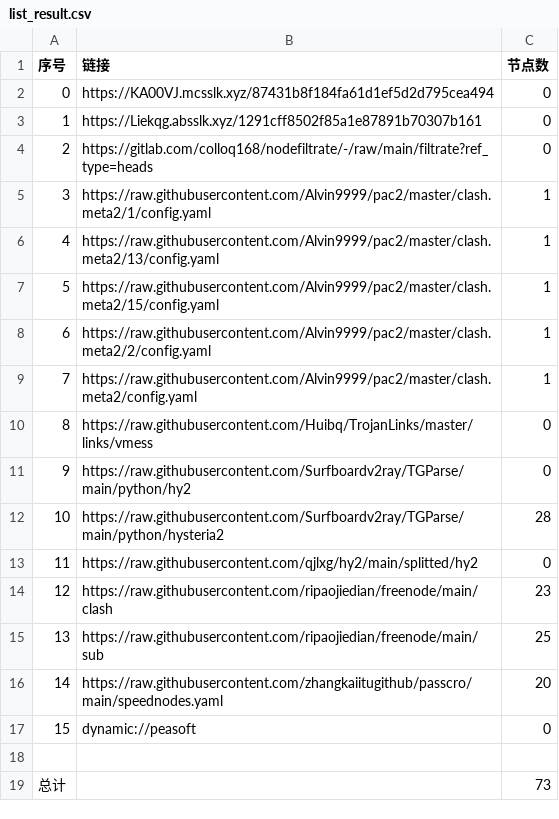
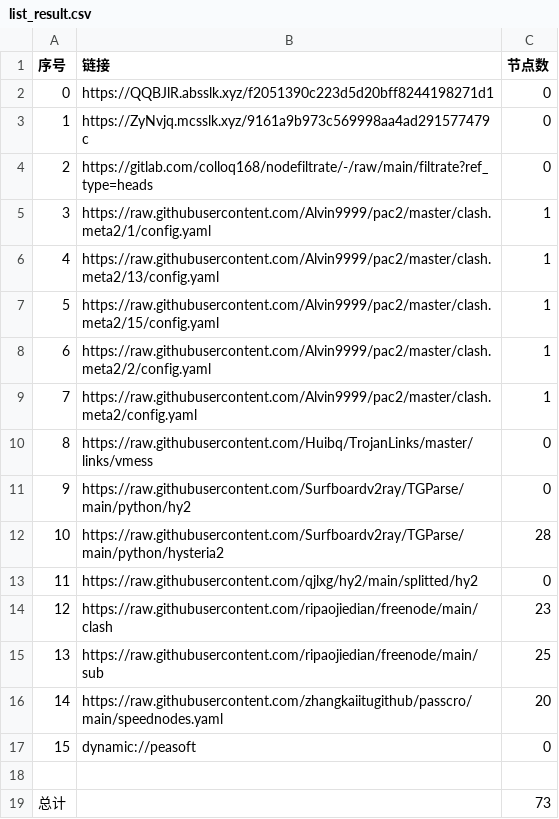
Before and after one commit to akflytiger/AutoMergePublicNodes, a CSV file: list_result.csv, drawn as a sheet.

```diff
--- a/list_result.csv
+++ b/list_result.csv
@@ -1,4 +1,4 @@
 序号,链接,节点数
-0,https://KA00VJ.mcsslk.xyz/87431b8f184fa61d1ef5d2d795cea494,0
-1,https://Liekqg.absslk.xyz/1291cff8502f85a1e87891b70307b161,0
+0,https://QQBJlR.absslk.xyz/f2051390c223d5d20bff8244198271d1,0
+1,https://ZyNvjq.mcsslk.xyz/9161a9b973c569998aa4ad291577479c,0
 2,https://gitlab.com/colloq168/nodefiltrate/-/raw/main/filtrate?ref_type=heads,0
```
Also changed, not shown: 5 other files.
